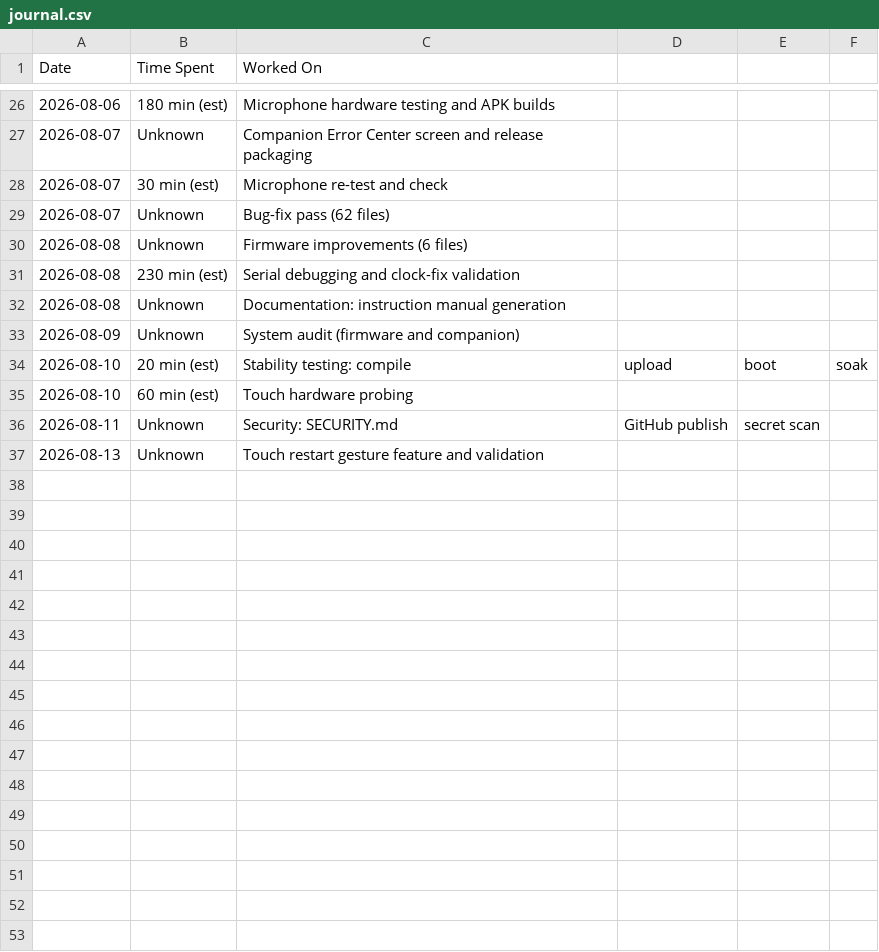
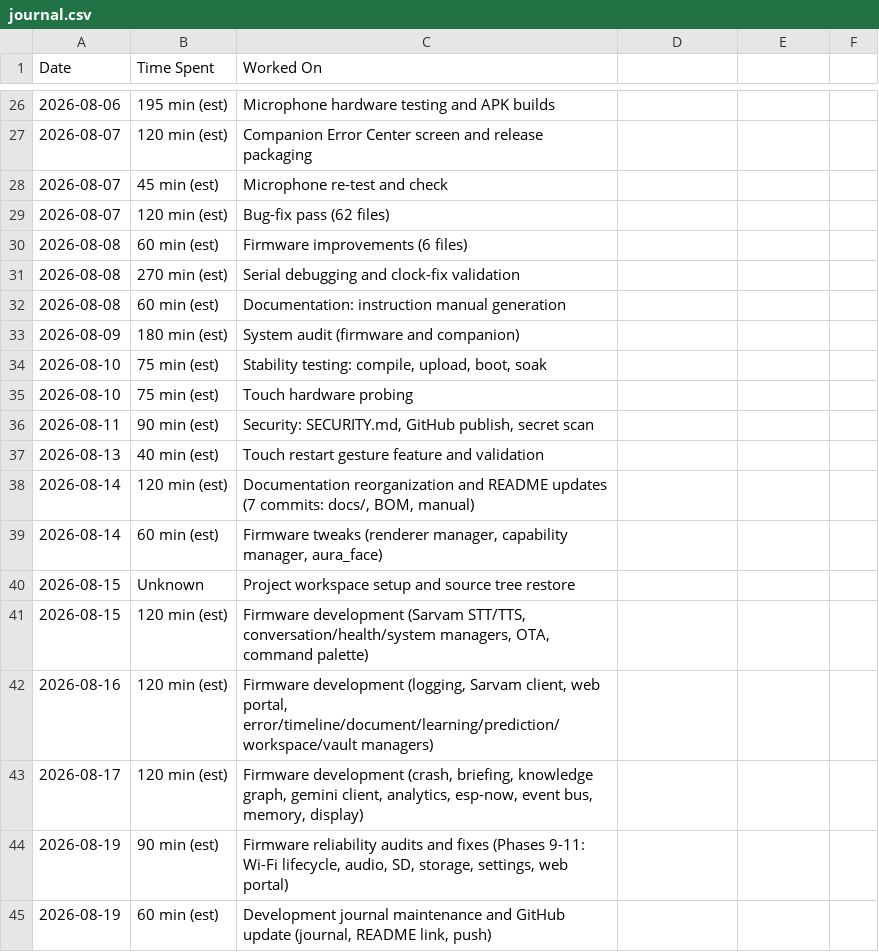
Before and after one commit to DEV-ILv/Aura, a CSV file: journal.csv, drawn as a sheet; only a part is shown, gaps mark what is left out; the diff covers the shown part only.

Commit message:
docs: extend development journal through Phase 11 and current work

```diff
--- a/journal.csv
+++ b/journal.csv
@@ -26,12 +26,20 @@ Date,Time Spent,Worked On
-2026-08-06,180 min (est),Microphone hardware testing and APK builds
-2026-08-07,Unknown,Companion Error Center screen and release packaging
-2026-08-07,30 min (est),Microphone re-test and check
-2026-08-07,Unknown,Bug-fix pass (62 files)
-2026-08-08,Unknown,Firmware improvements (6 files)
-2026-08-08,230 min (est),Serial debugging and clock-fix validation
-2026-08-08,Unknown,Documentation: instruction manual generation
-2026-08-09,Unknown,System audit (firmware and companion)
-2026-08-10,20 min (est),Stability testing: compile, upload, boot, soak
-2026-08-10,60 min (est),Touch hardware probing
-2026-08-11,Unknown,Security: SECURITY.md, GitHub publish, secret scan
-2026-08-13,Unknown,Touch restart gesture feature and validation
+2026-08-06,195 min (est),Microphone hardware testing and APK builds
+2026-08-07,120 min (est),Companion Error Center screen and release packaging
+2026-08-07,45 min (est),Microphone re-test and check
+2026-08-07,120 min (est),Bug-fix pass (62 files)
+2026-08-08,60 min (est),Firmware improvements (6 files)
+2026-08-08,270 min (est),Serial debugging and clock-fix validation
+2026-08-08,60 min (est),Documentation: instruction manual generation
+2026-08-09,180 min (est),System audit (firmware and companion)
+2026-08-10,75 min (est),"Stability testing: compile, upload, boot, soak"
+2026-08-10,75 min (est),Touch hardware probing
+2026-08-11,90 min (est),"Security: SECURITY.md, GitHub publish, secret scan"
+2026-08-13,40 min (est),Touch restart gesture feature and validation
+2026-08-14,120 min (est),"Documentation reorganization and README updates (7 commits: docs/, BOM, manual)"
+2026-08-14,60 min (est),"Firmware tweaks (renderer manager, capability manager, aura_face)"
+2026-08-15,Unknown,Project workspace setup and source tree restore
+2026-08-15,120 min (est),"Firmware development (Sarvam STT/TTS, conversation/health/system managers, OTA, command palette)"
+2026-08-16,120 min (est),"Firmware development (logging, Sarvam client, web portal, error/timeline/document/learning/prediction/workspace/vault managers)"
+2026-08-17,120 min (est),"Firmware development (crash, briefing, knowledge graph, gemini client, analytics, esp-now, event bus, memory, display)"
+2026-08-19,90 min (est),"Firmware reliability audits and fixes (Phases 9-11: Wi-Fi lifecycle, audio, SD, storage, settings, web portal)"
+2026-08-19,60 min (est),"Development journal maintenance and GitHub update (journal, README link, push)"
```
Also changed, not shown: 8 added rows, 8 removed rows and 16 edited cells elsewhere in this file, 1 other file.
